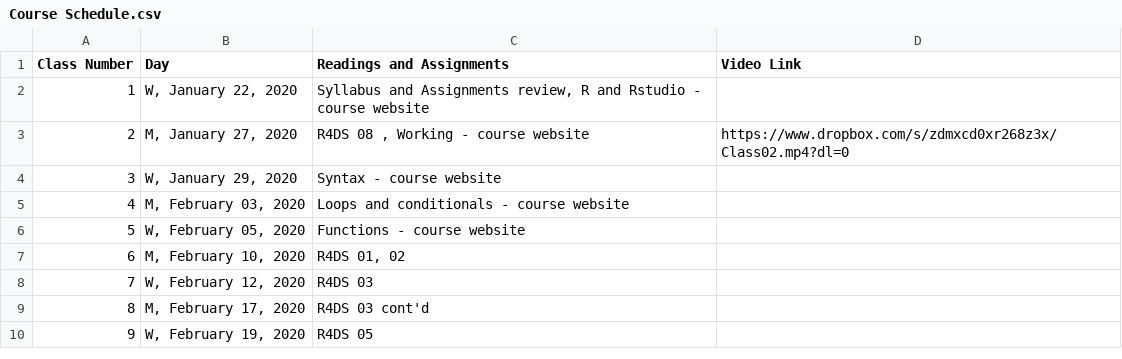
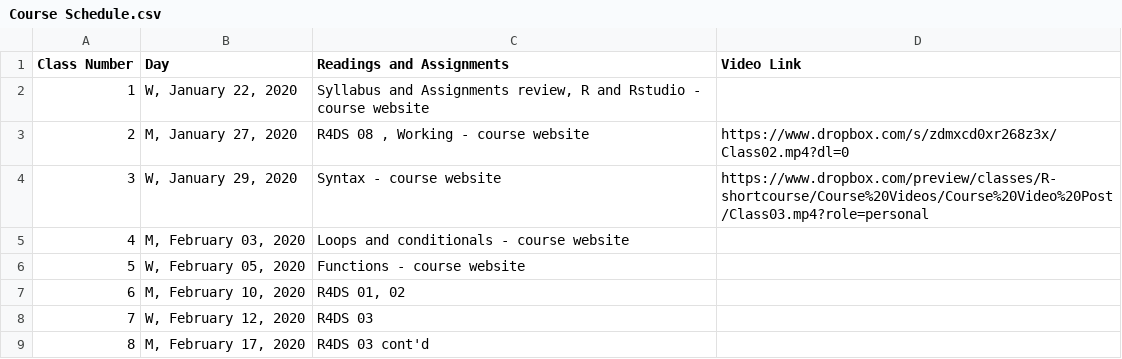
Before and after one commit to rtleaf/R-shortcourse, a CSV file: Course Schedule.csv, drawn as a sheet; only a part is shown; the shorter side is filled out with more unchanged rows.

Commit message:
video update and assignment change

```diff
--- a/Course Schedule.csv
+++ b/Course Schedule.csv
@@ -3,3 +3,3 @@ Class Number,Day,Readings and Assignments,Video Link
 2,"M, January 27, 2020","R4DS 08 , Working - course website",https://www.dropbox.com/s/zdmxcd0xr268z3x/Class02.mp4?dl=0
-3,"W, January 29, 2020",Syntax - course website,
+3,"W, January 29, 2020",Syntax - course website,https://www.dropbox.com/preview/classes/R-shortcourse/Course%20Videos/Course%20Video%20Post/Class03.mp4?role=personal
 4,"M, February 03, 2020",Loops and conditionals - course website,
```
Also changed, not shown: 13 other files.
